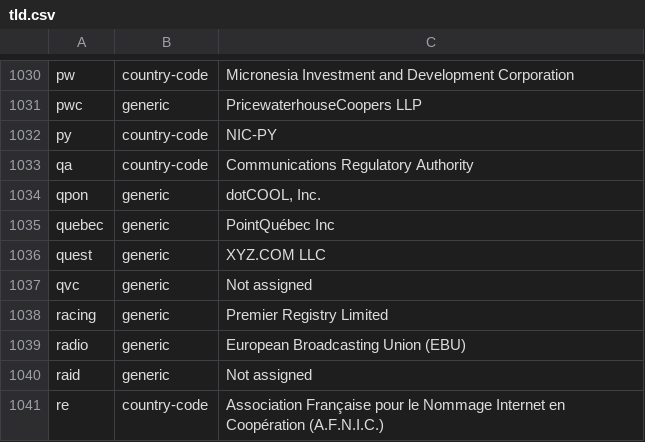
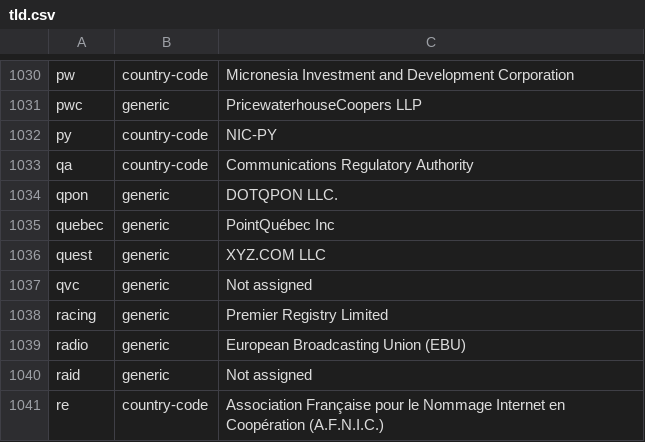
Before and after one commit to gh0stwizard/iana-tld-extractor, a CSV file: tld.csv, drawn as a sheet; only a part is shown, gaps mark what is left out.

```diff
--- a/tld.csv
+++ b/tld.csv
@@ -1033,3 +1033,3 @@
 "qa","country-code","Communications Regulatory Authority"
-"qpon","generic","dotCOOL, Inc."
+"qpon","generic","DOTQPON LLC."
 "quebec","generic","PointQuébec Inc"
```
Also changed, not shown: raw.csv.
